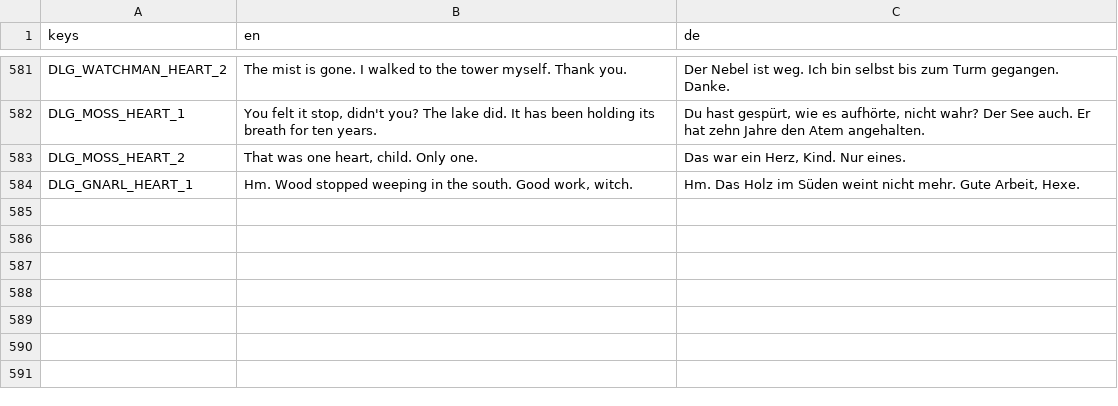
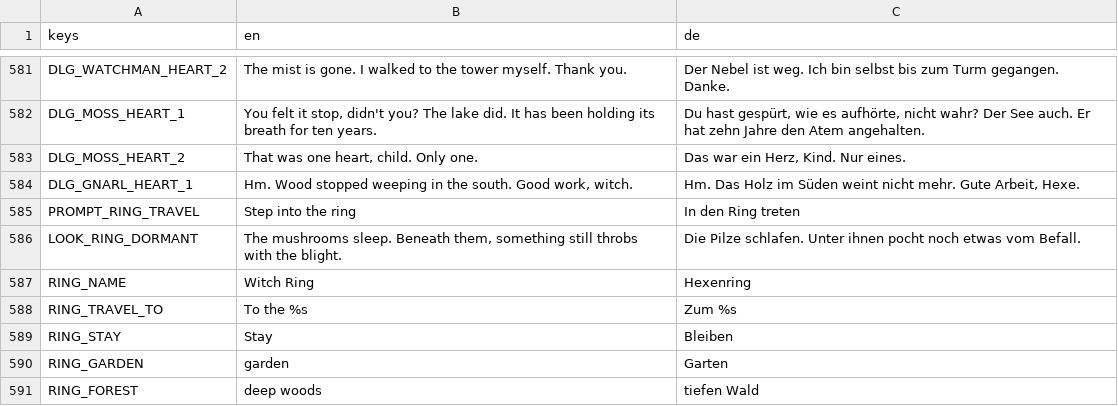
Before and after one commit to robinbrenner11/Witch-game, a CSV file: data/translations/texts.csv, drawn as a sheet; only a part is shown, gaps mark what is left out; the diff names each change by its address in the sheet, - before the commit and + after, or states it on an @@ line.

```diff
--- a/data/translations/texts.csv
+++ b/data/translations/texts.csv
+row 585: PROMPT_RING_TRAVEL | Step into the ring | In den Ring treten
+row 586: LOOK_RING_DORMANT | The mushrooms sleep. Beneath them, something still throbs with the blight. | Die Pilze schlafen. Unter ihnen pocht noch etwas vom Befall.
+row 587: RING_NAME | Witch Ring | Hexenring
+row 588: RING_TRAVEL_TO | To the %s | Zum %s
+row 589: RING_STAY | Stay | Bleiben
+row 590: RING_GARDEN | garden | Garten
+row 591: RING_FOREST | deep woods | tiefen Wald
```
Also changed, not shown: 17 other files.
